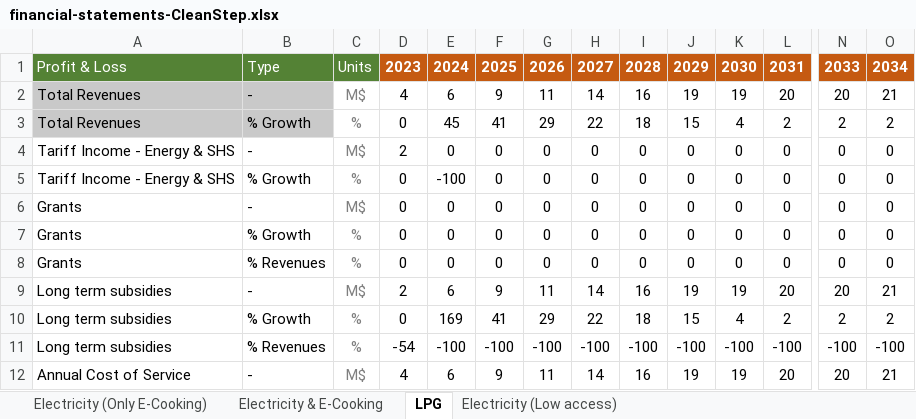
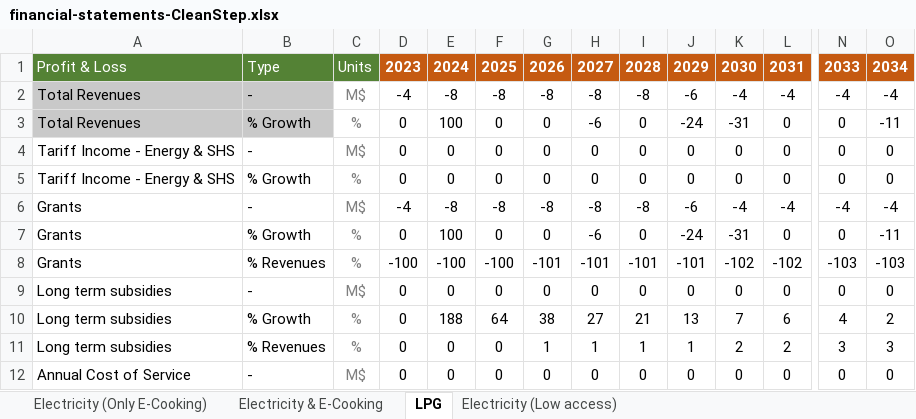
Before and after one commit to Almudenagarrido/CC-WBT-AI, an Excel workbook: backend/Rwanda/financial-statements-CleanStep.xlsx, sheet LPG, drawn as a sheet; only a part is shown, gaps mark what is left out; values as stored, in another font and other column widths than the file's, no borders; removed rows and columns are numbered as before the commit, all else as after; rows hold the shown columns only; the diff covers the shown part only; the diff names each change by its address in the sheet, - before the commit and + after, or states it on an @@ line.

```diff
--- a/backend/Rwanda/financial-statements-CleanStep.xlsx (sheet LPG)
+++ b/backend/Rwanda/financial-statements-CleanStep.xlsx (sheet LPG)
-row 2: Total Revenues | - | M$ | 4 | 6 | 9 | 11 | 14 | 16 | 19 | 19 | 20 | 20 | 21
-row 3: Total Revenues | % Growth | % | 0 | 45 | 41 | 29 | 22 | 18 | 15 | 4 | 2 | 2 | 2
+row 2: Total Revenues | - | M$ | -4 | -8 | -8 | -8 | -8 | -8 | -6 | -4 | -4 | -4 | -4
+row 3: Total Revenues | % Growth | % | 0 | 100 | 0 | 0 | -6 | 0 | -24 | -31 | 0 | 0 | -11
-D4: 2
+D4: 0
-E5: -100
+E5: 0
+row 6: Grants | - | M$ | -4 | -8 | -8 | -8 | -8 | -8 | -6 | -4 | -4 | -4 | -4
-B7: -
+B7: % Growth
-C7: M$
+C7: %
-E7: 0
+E7: 100
-H7: 0
+H7: -6
-J7: 0
+J7: -24
-K7: 0
+K7: -31
-O7: 0
+O7: -11
+row 8: Grants | % Revenues | % | -100 | -100 | -100 | -101 | -101 | -101 | -101 | -102 | -102 | -103 | -103
-A9: Grants
+A9: Long term subsidies
-B9: % Growth
+B9: -
-C9: %
+C9: M$
+row 10: Long term subsidies | % Growth | % | 0 | 188 | 64 | 38 | 27 | 21 | 13 | 7 | 6 | 4 | 2
+row 11: Long term subsidies | % Revenues | % | 0 | 0 | 0 | 1 | 1 | 1 | 1 | 2 | 2 | 3 | 3
-A12: Grants
+A12: Annual Cost of Service
-B12: % Revenues
+B12: -
-C12: %
+C12: M$
-row 9: Long term subsidies | - | M$ | 2 | 6 | 9 | 11 | 14 | 16 | 19 | 19 | 20 | 20 | 21
-row 10: Long term subsidies | % Growth | % | 0 | 169 | 41 | 29 | 22 | 18 | 15 | 4 | 2 | 2 | 2
-row 11: Long term subsidies | % Revenues | % | -54 | -100 | -100 | -100 | -100 | -100 | -100 | -100 | -100 | -100 | -100
-row 12: Annual Cost of Service | - | M$ | 4 | 6 | 9 | 11 | 14 | 16 | 19 | 19 | 20 | 20 | 21
```
Also changed, not shown: 42 added rows, 42 removed rows, 32 edited cells and cell formats elsewhere in this sheet, sheet Electricity (Low access), sheet Electricity (Only E-Cooking), sheet Electricity & E-Cooking, backend/Rwanda/design-capital-CleanStep.xlsx, backend/Rwanda/fuel-financial-inputs.xlsx, 2 other files.
